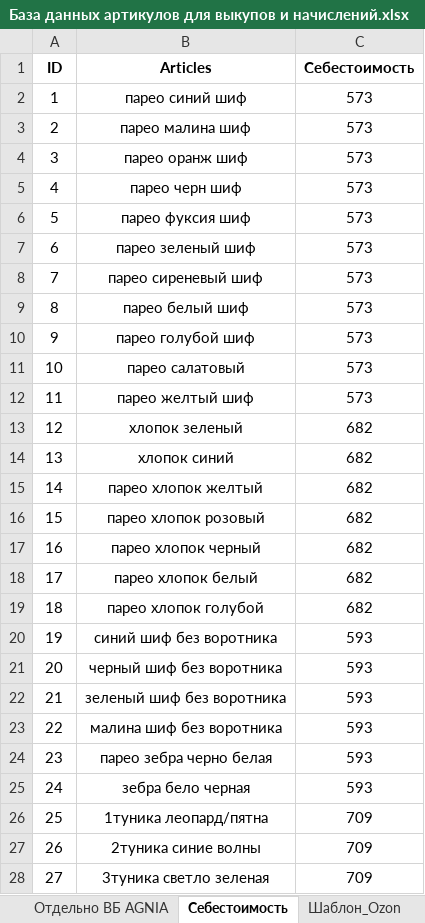
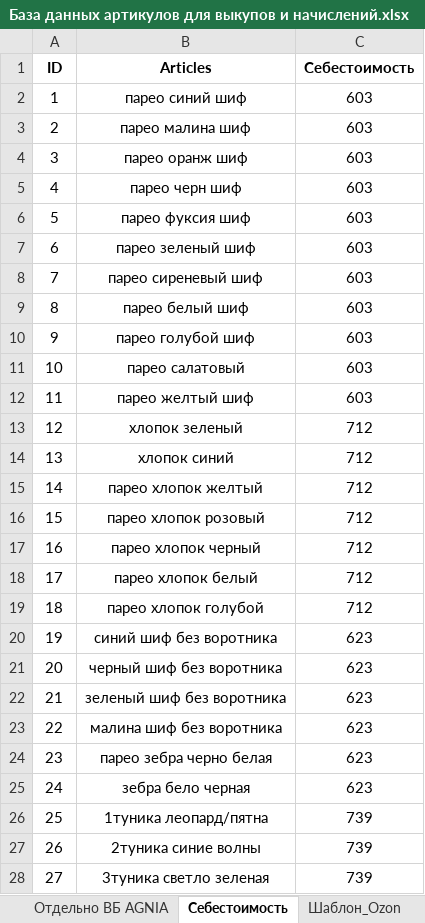
Before and after one commit to YarProgram05/Nimba_bot, an Excel workbook: market_bot/База данных артикулов для выкупов и начислений.xlsx, sheet Cебестоимость, drawn as a sheet; only a part is shown; values as stored, in another font and other column widths than the file's, no borders; the diff covers the shown part only; the diff names each change by its address in the sheet, - before the commit and + after, or states it on an @@ line.

Commit message:
Nimba Program bot - version 0.19.8.1

```diff
--- a/market_bot/База данных артикулов для выкупов и начислений.xlsx (sheet Cебестоимость)
+++ b/market_bot/База данных артикулов для выкупов и начислений.xlsx (sheet Cебестоимость)
-C2:C12 (Себестоимость): 573
+C2:C12 (Себестоимость): 603
-C13:C19 (Себестоимость): 682
+C13:C19 (Себестоимость): 712
-C20:C25 (Себестоимость): 593
+C20:C25 (Себестоимость): 623
-C26:C28 (Себестоимость): 709
+C26:C28 (Себестоимость): 739
```
Also changed, not shown: 17 edited cells elsewhere in this sheet.
